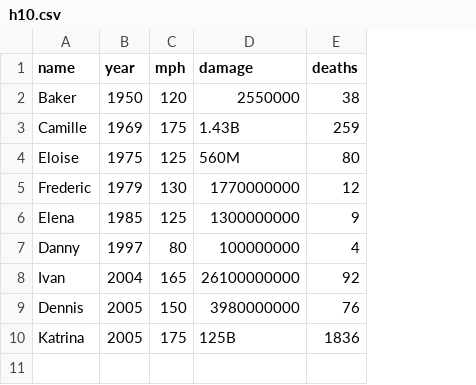
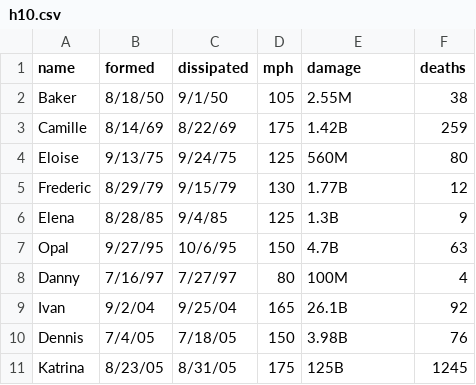
Before and after one commit to tylerharter/caraza-harter-com, a CSV file: tyler/cs301/fall19/materials/code/lec-16/files/h10.csv, drawn as a sheet; removed rows and columns are numbered as before the commit, all else as after; the diff names each change by its address in the sheet, - before the commit and + after, or states it on an @@ line.

```diff
--- a/tyler/cs301/fall19/materials/code/lec-16/files/h10.csv
+++ b/tyler/cs301/fall19/materials/code/lec-16/files/h10.csv
-column B (year), rows 2-10: 1950 | 1969 | 1975 | 1979 | 1985 | 1997 | 2004 | 2005 | 2005
+column B (formed), rows 2-6: 8/18/50 | 8/14/69 | 9/13/75 | 8/29/79 | 8/28/85; rows 8-11: 7/16/97 | 9/2/04 | 7/4/05 | 8/23/05
+column C (dissipated), rows 2-6: 9/1/50 | 8/22/69 | 9/24/75 | 9/15/79 | 9/4/85; rows 8-11: 7/27/97 | 9/25/04 | 7/18/05 | 8/31/05
-D2 (mph): 120
+D2 (mph): 105
-E2 (damage): 2550000
+E2 (damage): 2.55M
-E3 (damage): 1.43B
+E3 (damage): 1.42B
-E5 (damage): 1770000000
+E5 (damage): 1.77B
-E6 (damage): 1300000000
+E6 (damage): 1.3B
+row 7: Opal | 9/27/95 | 10/6/95 | 150 | 4.7B | 63
-E8 (damage): 100000000
+E8 (damage): 100M
-E9 (damage): 26100000000
+E9 (damage): 26.1B
-E10 (damage): 3980000000
+E10 (damage): 3.98B
-F11 (deaths): 1836
+F11 (deaths): 1245
```
Also changed, not shown: tyler/cs301/fall19/materials/code/lec-16/files/hurricanes.csv, 3 other files.
